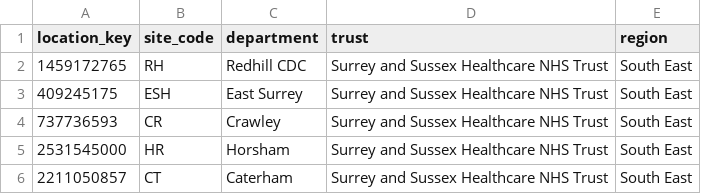
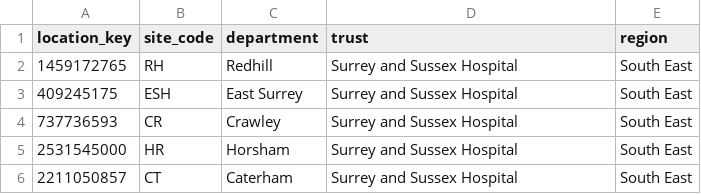
Before and after one commit to Rubilene/Module3, a CSV file: data/processed/dim_location.csv, drawn as a sheet.

```diff
--- a/data/processed/dim_location.csv
+++ b/data/processed/dim_location.csv
@@ -1,6 +1,6 @@
 location_key,site_code,department,trust,region
-1459172765,RH,Redhill CDC,Surrey and Sussex Healthcare NHS Trust,South East
-409245175,ESH,East Surrey,Surrey and Sussex Healthcare NHS Trust,South East
-737736593,CR,Crawley,Surrey and Sussex Healthcare NHS Trust,South East
-2531545000,HR,Horsham,Surrey and Sussex Healthcare NHS Trust,South East
-2211050857,CT,Caterham,Surrey and Sussex Healthcare NHS Trust,South East
+1459172765,RH,Redhill ,Surrey and Sussex Hospital,South East
+409245175,ESH,East Surrey,Surrey and Sussex Hospital,South East
+737736593,CR,Crawley,Surrey and Sussex Hospital,South East
+2531545000,HR,Horsham,Surrey and Sussex Hospital,South East
+2211050857,CT,Caterham,Surrey and Sussex Hospital,South East
```
Also changed, not shown: data/processed/validated_ris.csv.
